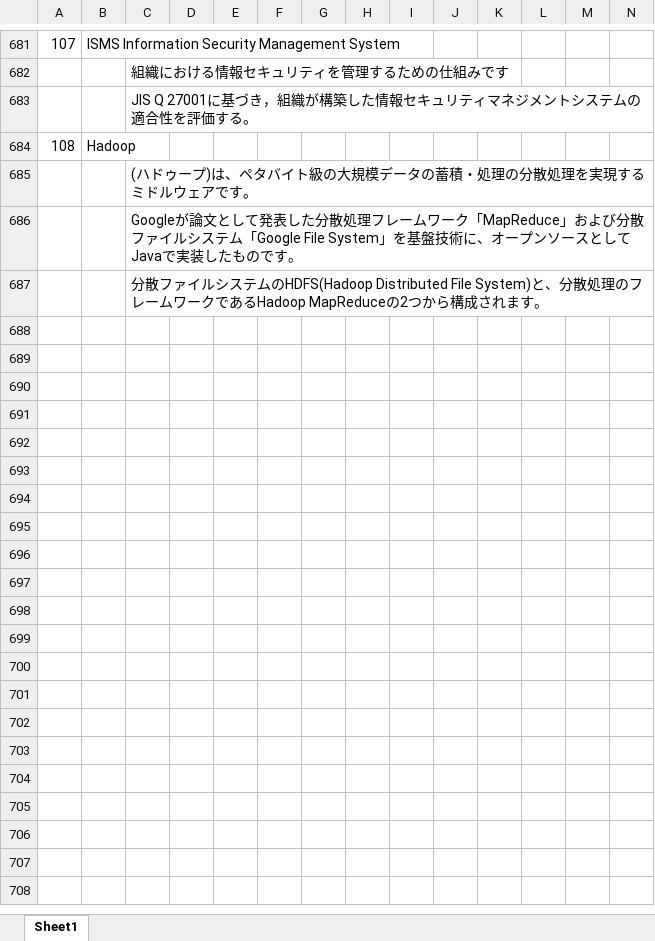
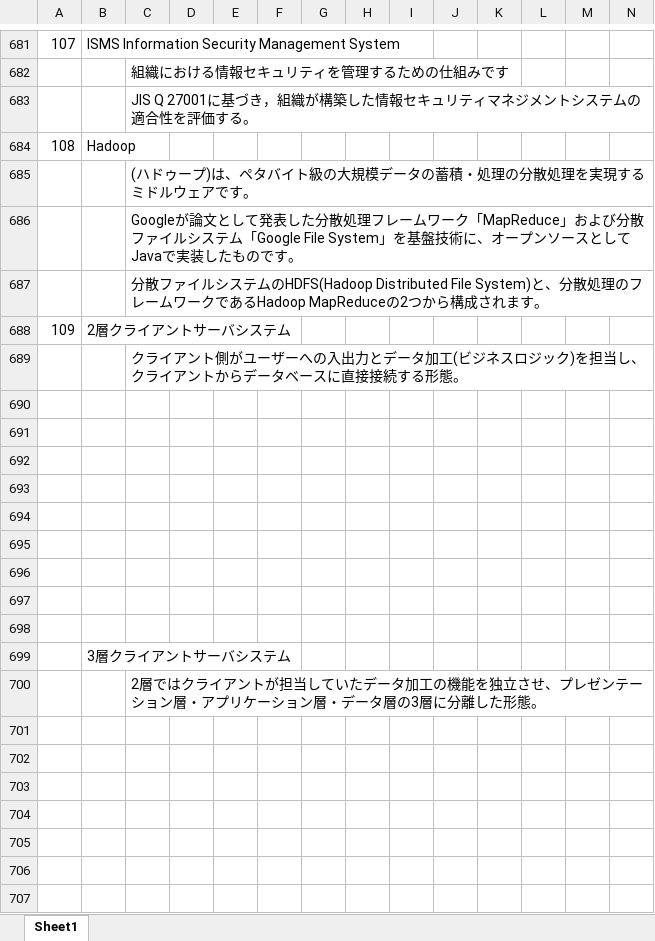
Before and after one commit to ayasekarin/LearningSite, an Excel workbook: IPA_基本情報.xlsx, sheet Sheet1, drawn as a sheet; only a part is shown, gaps mark what is left out; values as stored, in another font and other column widths than the file's, no borders; charts and pictures not drawn; the diff covers the shown part only; the diff names each change by its address in the sheet, - before the commit and + after, or states it on an @@ line.

Commit message:
20250313_BASE

```diff
--- a/IPA_基本情報.xlsx (sheet Sheet1)
+++ b/IPA_基本情報.xlsx (sheet Sheet1)
+row 688: 109 | 2層クライアントサーバシステム
+row 689:  |  | クライアント側がユーザーへの入出力とデータ加工(ビジネスロジック)を担当し、クライアントからデータベースに直接接続する形態。
+row 690: (empty)
+row 691: (empty)
+row 692: (empty)
+row 693: (empty)
+row 694: (empty)
+row 695: (empty)
+row 696: (empty)
+row 697: (empty)
+row 698: (empty)
+row 699:  | 3層クライアントサーバシステム
+row 700:  |  | 2層ではクライアントが担当していたデータ加工の機能を独立させ、プレゼンテーション層・アプリケーション層・データ層の3層に分離した形態。
+row 701: (empty)
+row 702: (empty)
+row 703: (empty)
+row 704: (empty)
+row 705: (empty)
+row 706: (empty)
+row 707: (empty)
```
Also changed, not shown: 24 added rows elsewhere in this sheet, charts or pictures.
